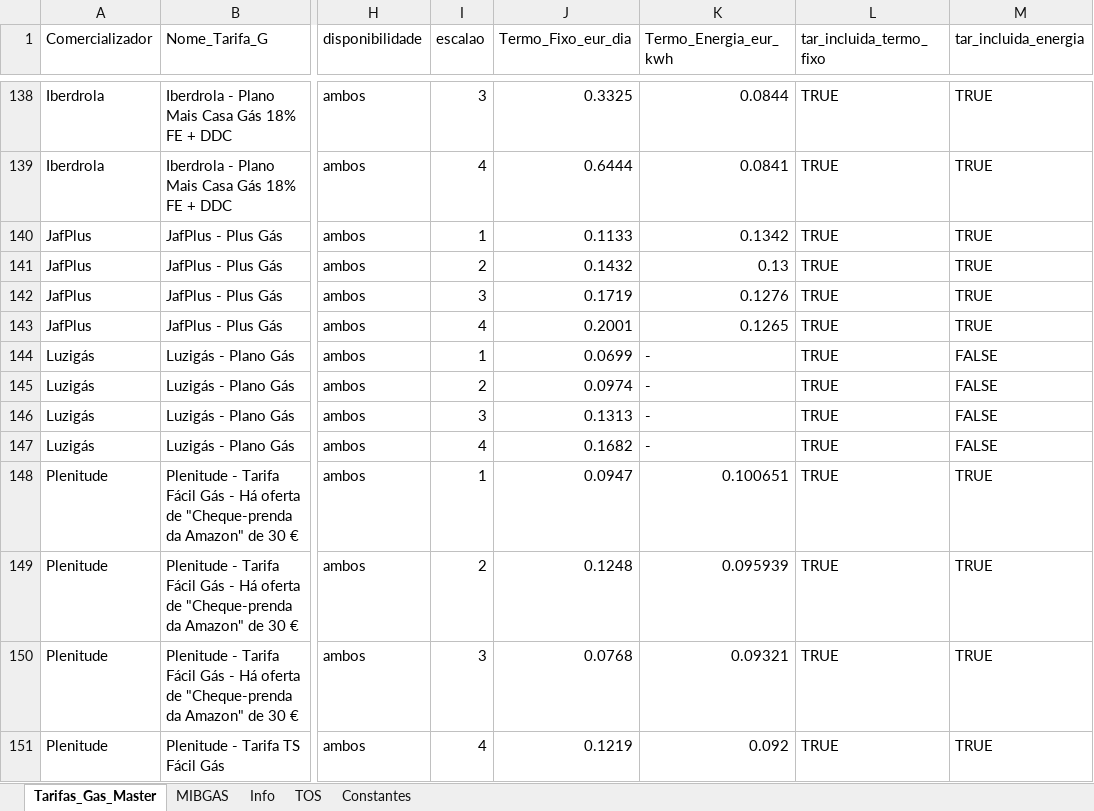
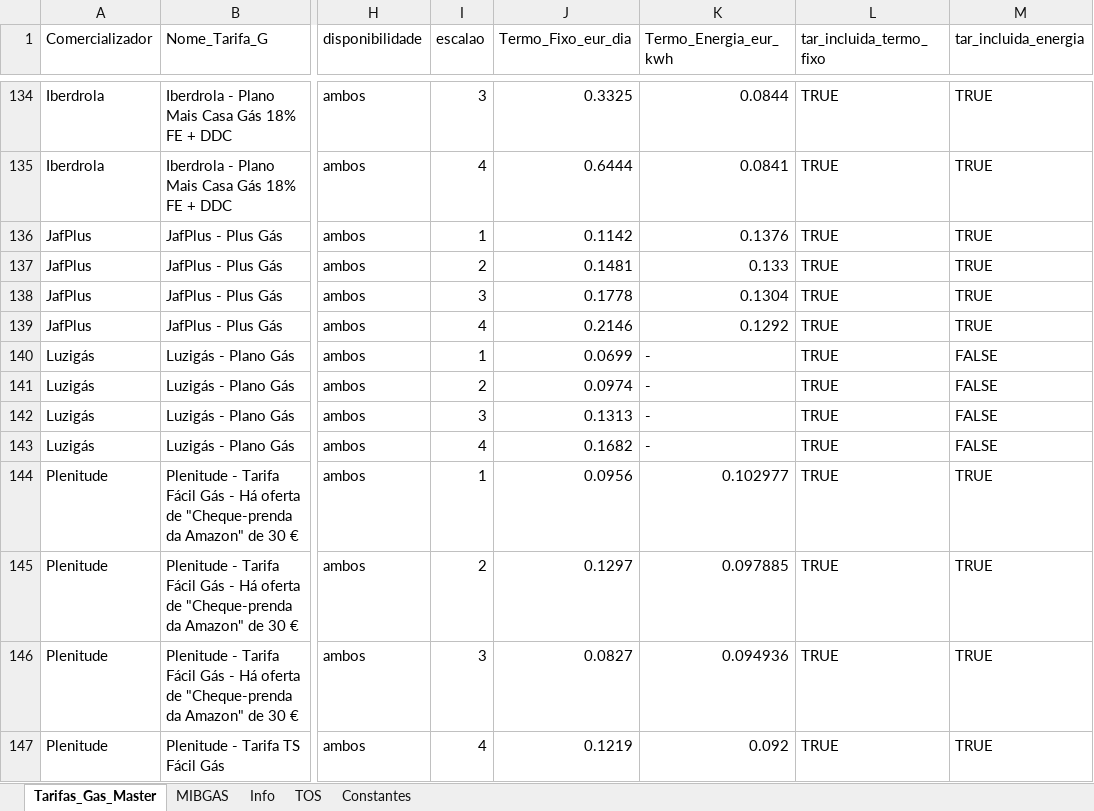
Before and after one commit to tiagofelicia/simulador-tarifarios-gas, an Excel workbook: Tarifarios_🔥_Gas_Natural_Tiago_Felicia.xlsx, sheet Tarifas_Gas_Master, drawn as a sheet; only a part is shown, gaps mark what is left out; values as stored, in another font and other column widths than the file's, no borders; addresses are those after the commit; the diff covers the shown part only; the diff names each change by its address in the sheet, - before the commit and + after, or states it on an @@ line.

```diff
--- a/Tarifarios_🔥_Gas_Natural_Tiago_Felicia.xlsx (sheet Tarifas_Gas_Master)
+++ b/Tarifarios_🔥_Gas_Natural_Tiago_Felicia.xlsx (sheet Tarifas_Gas_Master)
-J136 (Termo_Fixo_eur_dia): 0.1133
+J136 (Termo_Fixo_eur_dia): 0.1142
-K136 (Termo_Energia_eur_kwh): 0.1342
+K136 (Termo_Energia_eur_kwh): 0.1376
-J137 (Termo_Fixo_eur_dia): 0.1432
+J137 (Termo_Fixo_eur_dia): 0.1481
-K137 (Termo_Energia_eur_kwh): 0.13
+K137 (Termo_Energia_eur_kwh): 0.133
-J138 (Termo_Fixo_eur_dia): 0.1719
+J138 (Termo_Fixo_eur_dia): 0.1778
-K138 (Termo_Energia_eur_kwh): 0.1276
+K138 (Termo_Energia_eur_kwh): 0.1304
-J139 (Termo_Fixo_eur_dia): 0.2001
+J139 (Termo_Fixo_eur_dia): 0.2146
-K139 (Termo_Energia_eur_kwh): 0.1265
+K139 (Termo_Energia_eur_kwh): 0.1292
-J144 (Termo_Fixo_eur_dia): 0.0947
+J144 (Termo_Fixo_eur_dia): 0.0956
-K144 (Termo_Energia_eur_kwh): 0.100651
+K144 (Termo_Energia_eur_kwh): 0.102977
-J145 (Termo_Fixo_eur_dia): 0.1248
+J145 (Termo_Fixo_eur_dia): 0.1297
-K145 (Termo_Energia_eur_kwh): 0.095939
+K145 (Termo_Energia_eur_kwh): 0.097885
-J146 (Termo_Fixo_eur_dia): 0.0768
+J146 (Termo_Fixo_eur_dia): 0.0827
-K146 (Termo_Energia_eur_kwh): 0.09321
+K146 (Termo_Energia_eur_kwh): 0.094936
```
Also changed, not shown: 4 removed rows and 268 edited cells elsewhere in this sheet, sheet Constantes.
